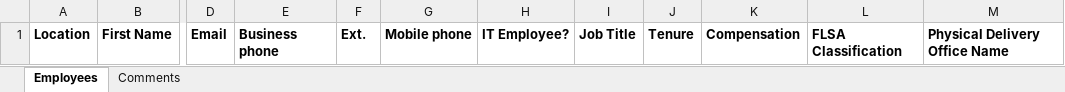
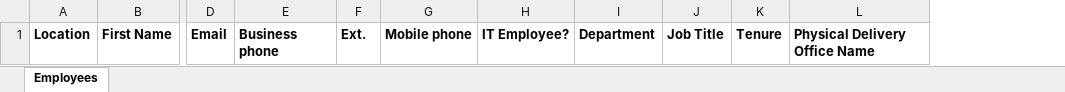
Before and after one commit to CDTRepository/Information-Request, an Excel workbook: Employees.xlsx, sheet Employees, drawn as a sheet; only a part is shown, gaps mark what is left out; values as stored, in another font and other column widths than the file's, no borders; removed rows and columns are numbered as before the commit, all else as after; the diff names each change by its address in the sheet, - before the commit and + after, or states it on an @@ line.

```diff
--- a/Employees.xlsx (sheet Employees)
+++ b/Employees.xlsx (sheet Employees)
-sheet tab: Comments
+column I, row 1: Department
-column K, row 1: Compensation
-column L, row 1: FLSA Classification
```
Also changed, not shown: Endpoints.xlsx, Locations.xlsx, 1 other file.
